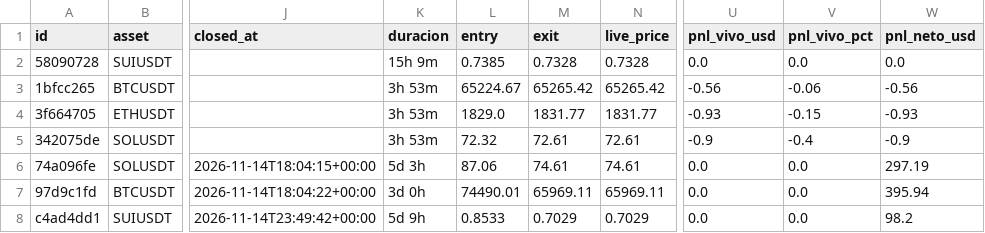
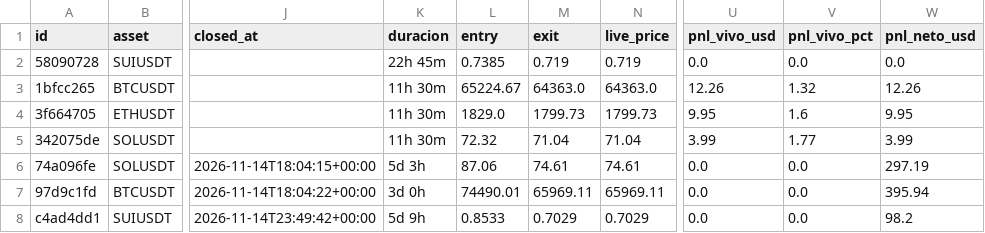
Before and after one commit to juanpabloruizru-boop/quant-arena, a CSV file: ledger/audit_futures.csv, drawn as a sheet; only a part is shown, gaps mark what is left out; the diff names each change by its address in the sheet, - before the commit and + after, or states it on an @@ line.

```diff
--- a/ledger/audit_futures.csv
+++ b/ledger/audit_futures.csv
-K2 (duracion): 15h 9m
+K2 (duracion): 22h 45m
-M2 (exit): 0.7328
+M2 (exit): 0.719
-N2 (live_price): 0.7328
+N2 (live_price): 0.719
-K3:K5 (duracion): 3h 53m
+K3:K5 (duracion): 11h 30m
-M3 (exit): 65265.42
+M3 (exit): 64363.0
-N3 (live_price): 65265.42
+N3 (live_price): 64363.0
-U3 (pnl_vivo_usd): -0.56
+U3 (pnl_vivo_usd): 12.26
-V3 (pnl_vivo_pct): -0.06
+V3 (pnl_vivo_pct): 1.32
-W3 (pnl_neto_usd): -0.56
+W3 (pnl_neto_usd): 12.26
-M4 (exit): 1831.77
+M4 (exit): 1799.73
-N4 (live_price): 1831.77
+N4 (live_price): 1799.73
-U4 (pnl_vivo_usd): -0.93
+U4 (pnl_vivo_usd): 9.95
-V4 (pnl_vivo_pct): -0.15
+V4 (pnl_vivo_pct): 1.6
-W4 (pnl_neto_usd): -0.93
+W4 (pnl_neto_usd): 9.95
-M5 (exit): 72.61
+M5 (exit): 71.04
-N5 (live_price): 72.61
+N5 (live_price): 71.04
-U5 (pnl_vivo_usd): -0.9
+U5 (pnl_vivo_usd): 3.99
-V5 (pnl_vivo_pct): -0.4
+V5 (pnl_vivo_pct): 1.77
-W5 (pnl_neto_usd): -0.9
+W5 (pnl_neto_usd): 3.99
```
Also changed, not shown: ledger/audit_spot.csv, ledger/trades_statistical_log.csv, 3 other files.
